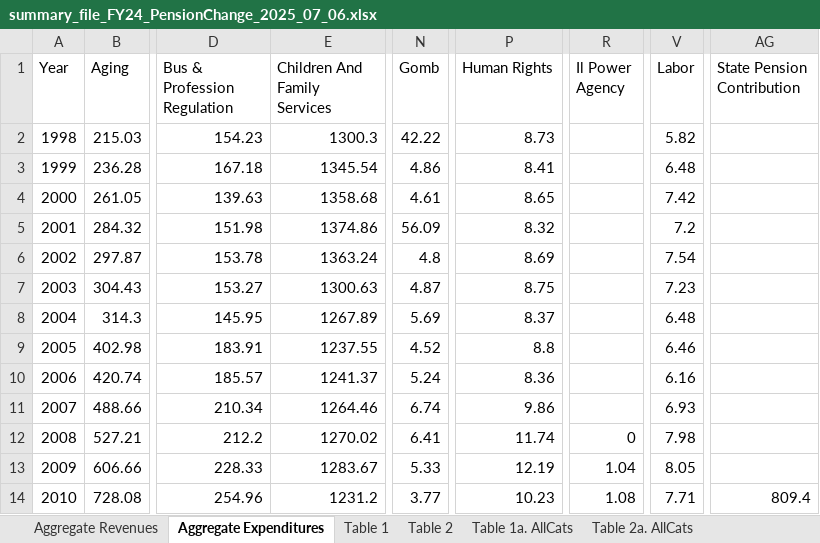
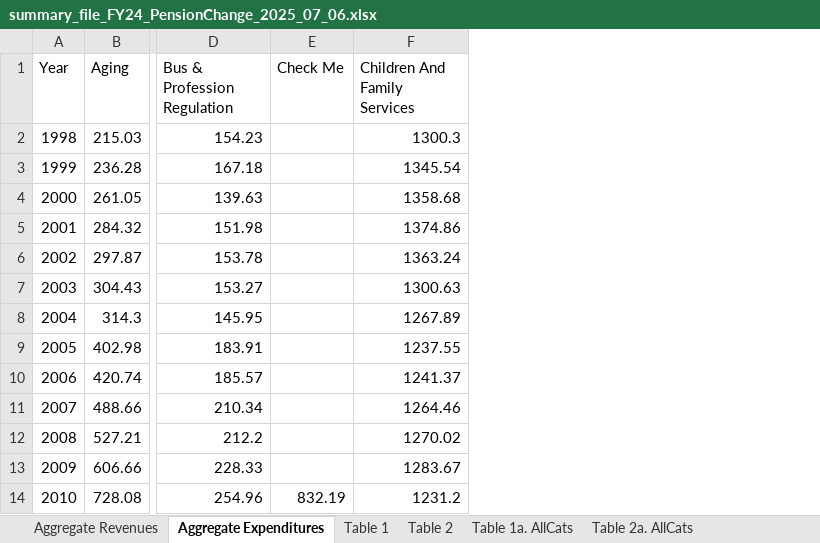
Before and after one commit to AleaWM/Fiscal-Futures, an Excel workbook: data/FY2024 Files/summary_file_FY24_PensionChange_2025_07_06.xlsx, sheet Aggregate Expenditures, drawn as a sheet; only a part is shown, gaps mark what is left out; values as stored, in another font and other column widths than the file's, no borders; removed rows and columns are numbered as before the commit, all else as after; the diff names each change by its address in the sheet, - before the commit and + after, or states it on an @@ line.

```diff
--- a/data/FY2024 Files/summary_file_FY24_PensionChange_2025_07_06.xlsx (sheet Aggregate Expenditures)
+++ b/data/FY2024 Files/summary_file_FY24_PensionChange_2025_07_06.xlsx (sheet Aggregate Expenditures)
+column E (Check Me), row 14: 832.19
-column N (Gomb), rows 2-14: 42.22 | 4.86 | 4.61 | 56.09 | 4.8 | 4.87 | 5.69 | 4.52 | 5.24 | 6.74 | 6.41 | 5.33 | 3.77
-column P (Human Rights), rows 2-14: 8.73 | 8.41 | 8.65 | 8.32 | 8.69 | 8.75 | 8.37 | 8.8 | 8.36 | 9.86 | 11.74 | 12.19 | 10.23
-column R (Il Power Agency), rows 12-14: 0 | 1.04 | 1.08
-column V (Labor), rows 2-14: 5.82 | 6.48 | 7.42 | 7.2 | 7.54 | 7.23 | 6.48 | 6.46 | 6.16 | 6.93 | 7.98 | 8.05 | 7.71
-column AG (State Pension Contribution), row 14: 809.4
```
Also changed, not shown: sheet Table 2a. AllCats, sheet CAGR Exp-MajorCats, sheet Table 2, 2 other files.
